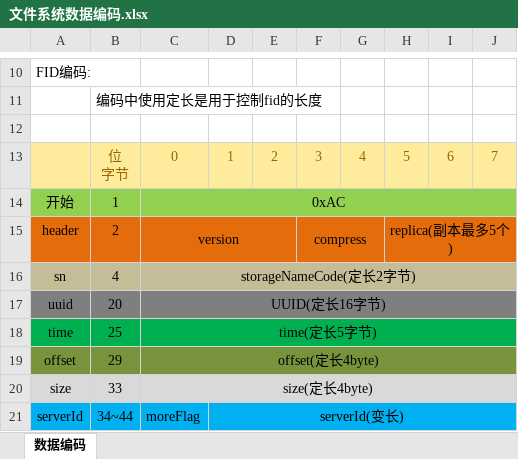
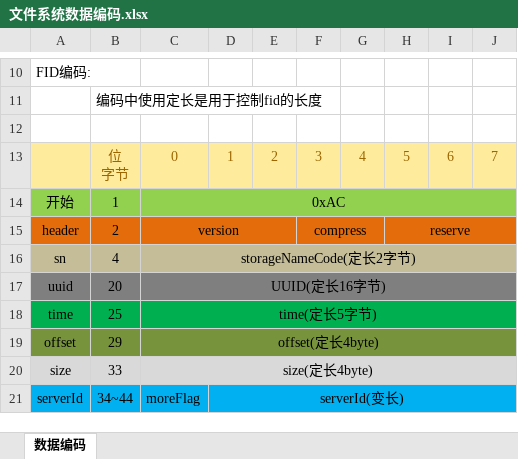
Before and after one commit to Bonree/BRFS, an Excel workbook: doc/文件系统数据编码.xlsx, sheet 数据编码, drawn as a sheet; only a part is shown, gaps mark what is left out; values as stored, in another font and other column widths than the file's, no borders; the diff names each change by its address in the sheet, - before the commit and + after, or states it on an @@ line.

```diff
--- a/doc/文件系统数据编码.xlsx (sheet 数据编码)
+++ b/doc/文件系统数据编码.xlsx (sheet 数据编码)
-H15: replica(副本最多5个)
+H15: reserve
```
Also changed, not shown: 7 other files.
